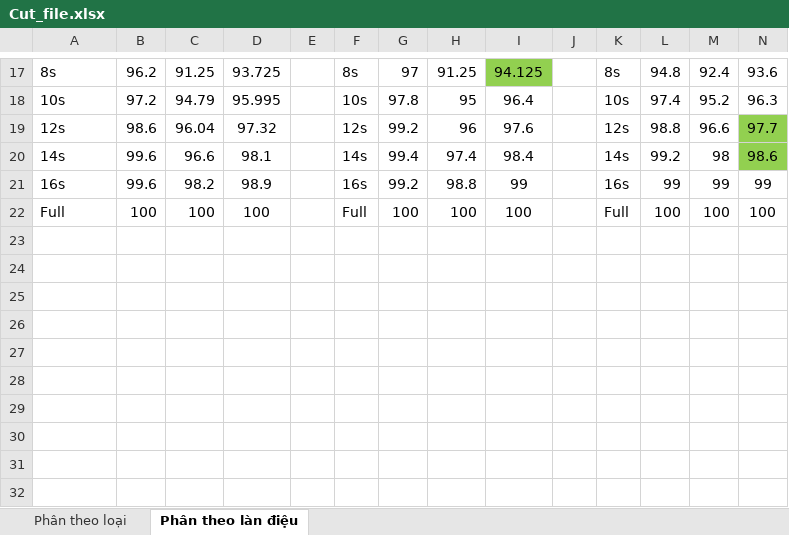
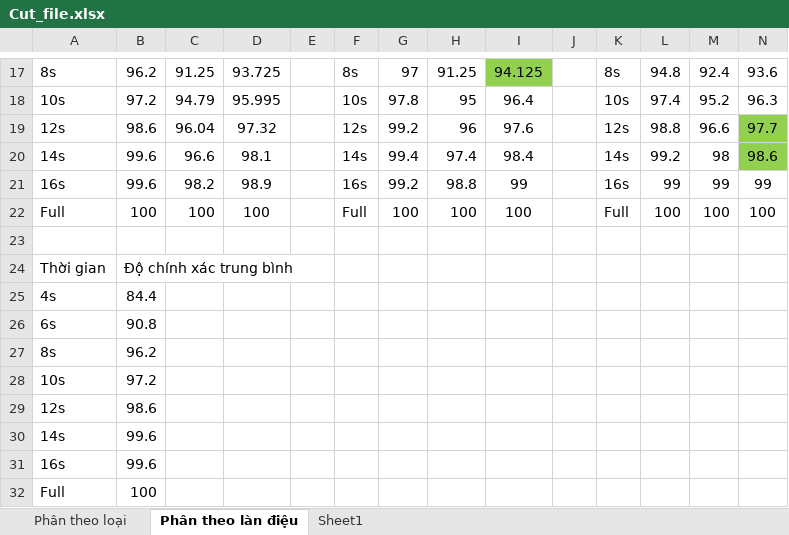
Before and after one commit to LaiVanHai/sourse_code_gr, an Excel workbook: output_report/tong_hop/Cut_file.xlsx, sheet Phân theo làn điệu, drawn as a sheet; only a part is shown, gaps mark what is left out; values as stored, in another font and other column widths than the file's, no borders; rows hold the shown columns only; the diff names each change by its address in the sheet, - before the commit and + after, or states it on an @@ line.

```diff
--- a/output_report/tong_hop/Cut_file.xlsx (sheet Phân theo làn điệu)
+++ b/output_report/tong_hop/Cut_file.xlsx (sheet Phân theo làn điệu)
+sheet tab: Sheet1
+row 23: (empty)
+row 24: Thời gian | Độ chính xác trung bình
+row 25: 4s | 84.4
+row 26: 6s | 90.8
+row 27: 8s | 96.2
+row 28: 10s | 97.2
+row 29: 12s | 98.6
+row 30: 14s | 99.6
+row 31: 16s | 99.6
+row 32: Full | 100
```
Also changed, not shown: 31 other files.
